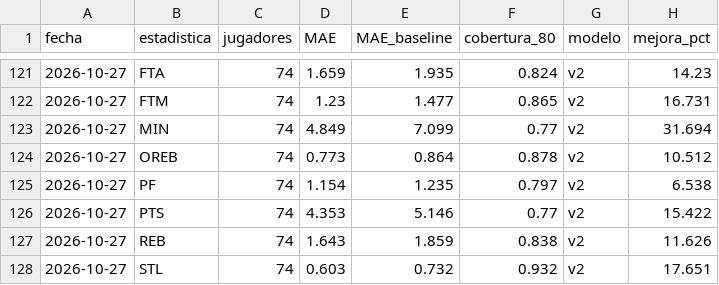
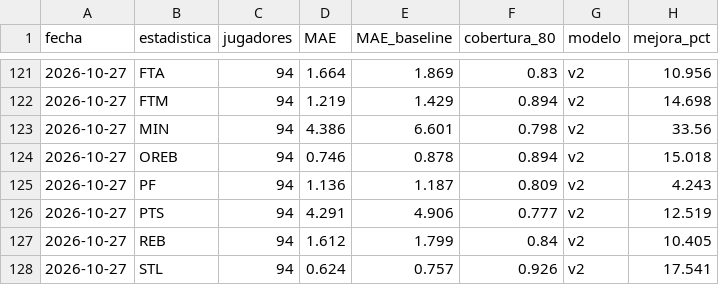
Before and after one commit to noevillaes/nba-player-forecasting, a CSV file: results/marcador.csv, drawn as a sheet; only a part is shown, gaps mark what is left out; the diff covers the shown part only.

```diff
--- a/results/marcador.csv
+++ b/results/marcador.csv
@@ -121,8 +121,8 @@ fecha,estadistica,jugadores,MAE,MAE_baseline,cobertura_80,modelo,mejora_pct
-2026-10-27,FTA,74,1.659,1.935,0.824,v2,14.23
-2026-10-27,FTM,74,1.23,1.477,0.865,v2,16.731
-2026-10-27,MIN,74,4.849,7.099,0.77,v2,31.694
-2026-10-27,OREB,74,0.773,0.864,0.878,v2,10.512
-2026-10-27,PF,74,1.154,1.235,0.797,v2,6.538
-2026-10-27,PTS,74,4.353,5.146,0.77,v2,15.422
-2026-10-27,REB,74,1.643,1.859,0.838,v2,11.626
-2026-10-27,STL,74,0.603,0.732,0.932,v2,17.651
+2026-10-27,FTA,94,1.664,1.869,0.83,v2,10.956
+2026-10-27,FTM,94,1.219,1.429,0.894,v2,14.698
+2026-10-27,MIN,94,4.386,6.601,0.798,v2,33.56
+2026-10-27,OREB,94,0.746,0.878,0.894,v2,15.018
+2026-10-27,PF,94,1.136,1.187,0.809,v2,4.243
+2026-10-27,PTS,94,4.291,4.906,0.777,v2,12.519
+2026-10-27,REB,94,1.612,1.799,0.84,v2,10.405
+2026-10-27,STL,94,0.624,0.757,0.926,v2,17.541
```
Also changed, not shown: 40 edited cells elsewhere in this file, predictions/historial_juegos.csv, 3 other files.
